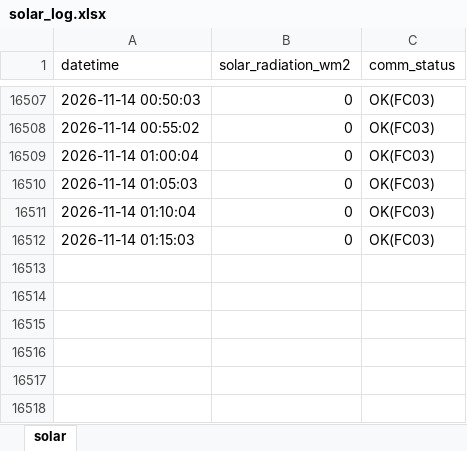
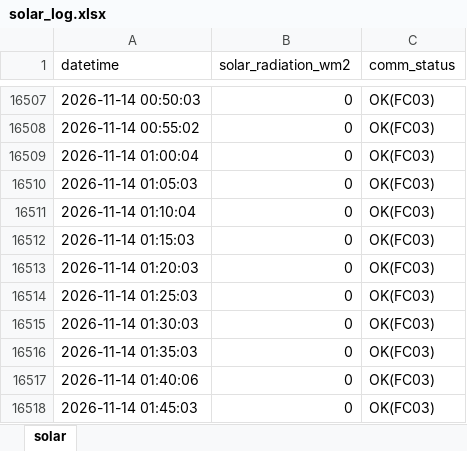
Before and after one commit to moonchankyoung0907/solar-lstm-prediction, an Excel workbook: solar_log.xlsx, sheet solar, drawn as a sheet; only a part is shown, gaps mark what is left out; values as stored, in another font and other column widths than the file's, no borders; the diff names each change by its address in the sheet, - before the commit and + after, or states it on an @@ line.

Commit message:
auto: sensor data update

```diff
--- a/solar_log.xlsx (sheet solar)
+++ b/solar_log.xlsx (sheet solar)
+row 16513: 2026-11-14 01:20:03 | 0 | OK(FC03)
+row 16514: 2026-11-14 01:25:03 | 0 | OK(FC03)
+row 16515: 2026-11-14 01:30:03 | 0 | OK(FC03)
+row 16516: 2026-11-14 01:35:03 | 0 | OK(FC03)
+row 16517: 2026-11-14 01:40:06 | 0 | OK(FC03)
+row 16518: 2026-11-14 01:45:03 | 0 | OK(FC03)
```
Also changed, not shown: 1 other file.
